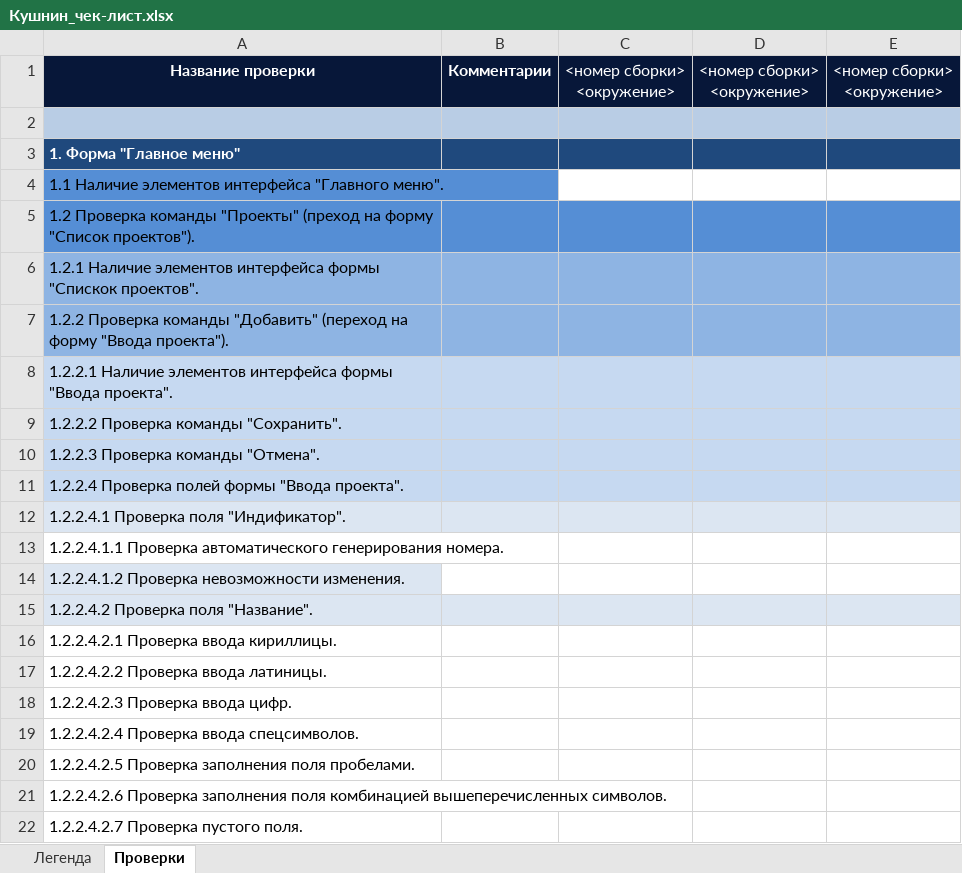
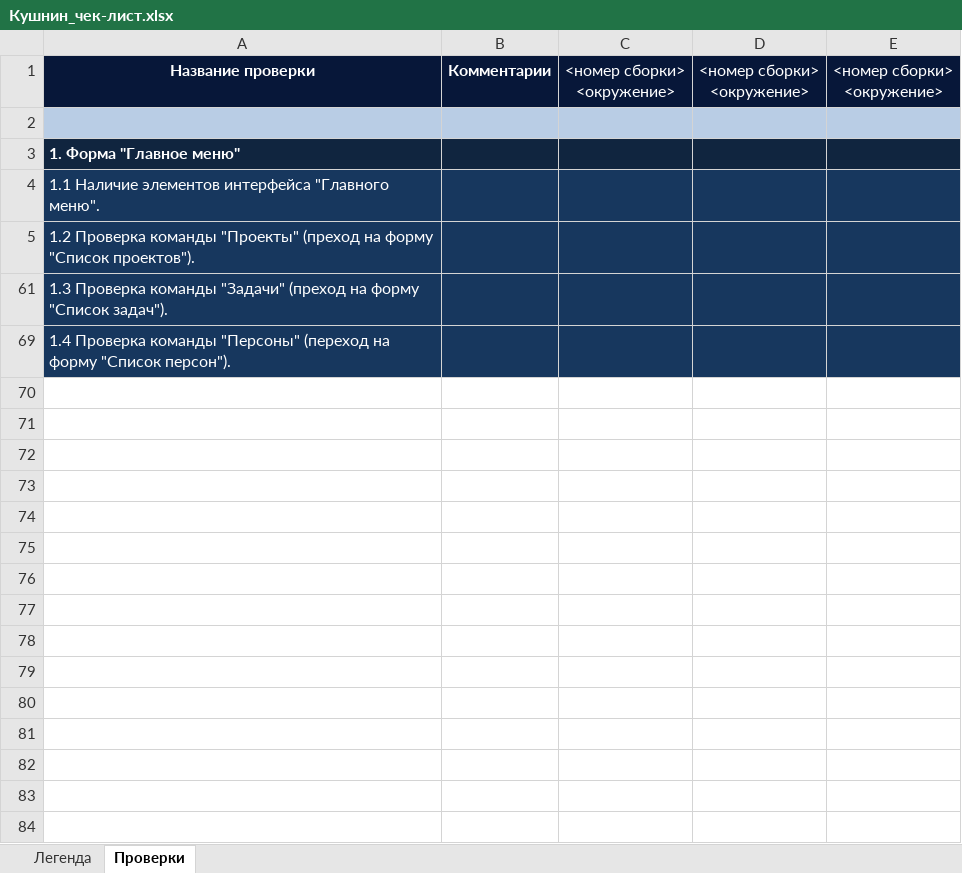
Before and after one commit to Skaymen93/Test, an Excel workbook: Кушнин_чек-лист.xlsx, sheet Проверки, drawn as a sheet; only a part is shown; values as stored, in another font and other column widths than the file's, no borders; removed rows and columns are numbered as before the commit, all else as after; the diff covers the shown part only; the diff names each change by its address in the sheet, - before the commit and + after, or states it on an @@ line.

Commit message:
Правки файла Кушнин_чек-лист.xlsx

```diff
--- a/Кушнин_чек-лист.xlsx (sheet Проверки)
+++ b/Кушнин_чек-лист.xlsx (sheet Проверки)
-A3:E3 fill: #1F497D
+A3:E3 fill: #10253F
-A4 fill: #558ED5
+A4 fill: #17375E
-A4:A5 text colour: black
+A4:A5 text colour: #FFFFFF
-B4:E4 fill: none
+B4:E4 fill: #17375E
-A5:E5 fill: #558ED5
+A5:E5 fill: #17375E
-A61: 1.2.1 Наличие элементов интерфейса формы "Спискок проектов".
+A61: 1.3 Проверка команды "Задачи" (преход на форму "Список задач").
-A61 text colour: black
+A61 text colour: #FFFFFF
-A61:E61 fill: #8EB4E3
+A61:E61 fill: #17375E
-A69: 1.2.2 Проверка команды "Добавить" (переход на форму "Ввода проекта").
+A69: 1.4 Проверка команды "Персоны" (переход на форму "Список персон").
-A69 text colour: black
+A69 text colour: #FFFFFF
-A69:E69 fill: #8EB4E3
+A69:E69 fill: #17375E
@@ row 8 hidden: 1.2.2.1 Наличие элементов интерфейса формы "Ввода проекта". @@
@@ row 9 hidden: 1.2.2.2 Проверка команды "Сохранить". @@
@@ row 10 hidden: 1.2.2.3 Проверка команды "Отмена". @@
@@ row 11 hidden: 1.2.2.4 Проверка полей формы "Ввода проекта". @@
@@ row 12 hidden: 1.2.2.4.1 Проверка поля "Индификатор". @@
@@ row 13 hidden: 1.2.2.4.1.1 Проверка автоматического генерирования номера. @@
@@ row 14 hidden: 1.2.2.4.1.2 Проверка невозможности изменения. @@
@@ row 15 hidden: 1.2.2.4.2 Проверка поля "Название". @@
@@ row 16 hidden: 1.2.2.4.2.1 Проверка ввода кириллицы. @@
@@ row 17 hidden: 1.2.2.4.2.2 Проверка ввода латиницы. @@
@@ row 18 hidden: 1.2.2.4.2.3 Проверка ввода цифр. @@
@@ row 19 hidden: 1.2.2.4.2.4 Проверка ввода спецсимволов. @@
@@ row 20 hidden: 1.2.2.4.2.5 Проверка заполнения поля пробелами. @@
@@ row 21 hidden: 1.2.2.4.2.6 Проверка заполнения поля комбинацией вышеперечисленных символов. @@
@@ row 22 hidden: 1.2.2.4.2.7 Проверка пустого поля. @@
```
Also changed, not shown: 2 removed rows and 22 hidden or unhidden rows elsewhere in this sheet, hidden cells.
